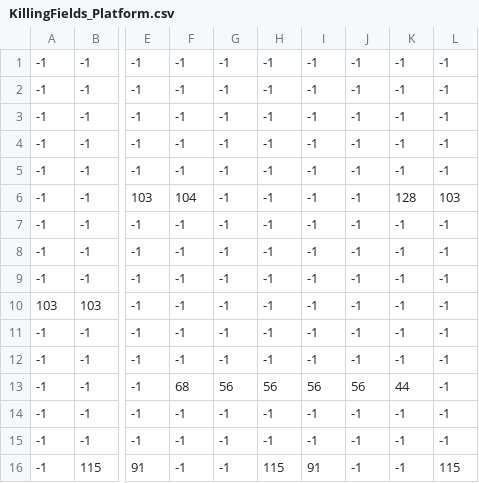
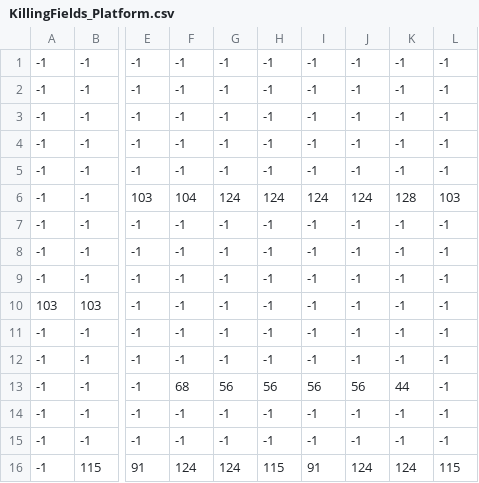
Before and after one commit to brambekkers/KillingFields, a CSV file: public/assets/maps/lvl1/KillingFields_Platform.csv, drawn as a sheet; only a part is shown, gaps mark what is left out; the diff names each change by its address in the sheet, - before the commit and + after, or states it on an @@ line.

```diff
--- a/public/assets/maps/lvl1/KillingFields_Platform.csv
+++ b/public/assets/maps/lvl1/KillingFields_Platform.csv
-G6: -1
+G6: 124
-H6: -1
+H6: 124
-I6: -1
+I6: 124
-J6: -1
+J6: 124
-F16: -1
+F16: 124
-G16: -1
+G16: 124
-J16: -1
+J16: 124
-K16: -1
+K16: 124
```
Also changed, not shown: 4 other files.
